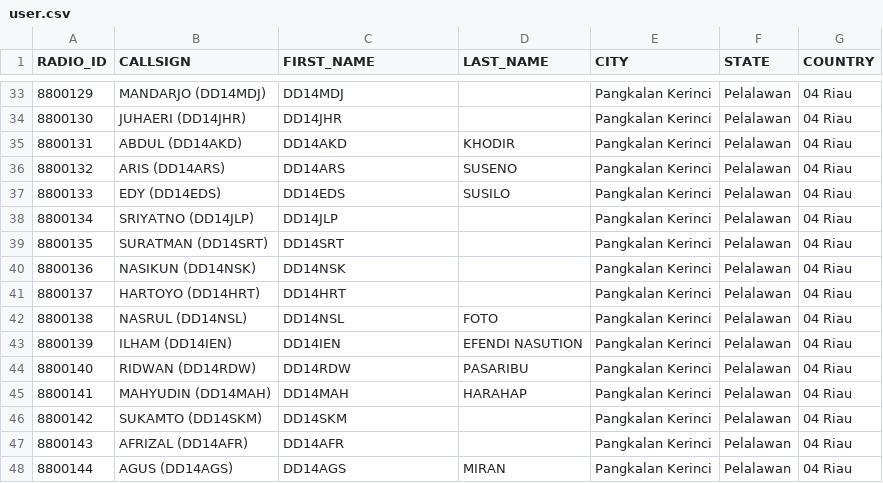
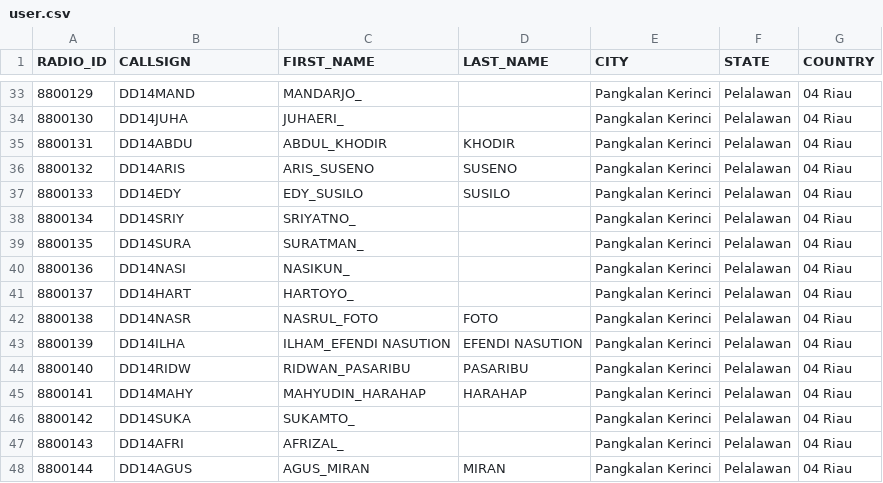
Before and after one commit to DMRIND/simak, a CSV file: user.csv, drawn as a sheet; only a part is shown, gaps mark what is left out; the diff covers the shown part only.

```diff
--- a/user.csv
+++ b/user.csv
@@ -33,16 +33,16 @@ RADIO_ID,CALLSIGN,FIRST_NAME,LAST_NAME,CITY,STATE,COUNTRY
-8800129,MANDARJO (DD14MDJ),DD14MDJ,,Pangkalan Kerinci,Pelalawan,04 Riau
-8800130,JUHAERI (DD14JHR),DD14JHR,,Pangkalan Kerinci,Pelalawan,04 Riau
-8800131,ABDUL (DD14AKD),DD14AKD,KHODIR,Pangkalan Kerinci,Pelalawan,04 Riau
-8800132,ARIS (DD14ARS),DD14ARS,SUSENO,Pangkalan Kerinci,Pelalawan,04 Riau
-8800133,EDY (DD14EDS),DD14EDS,SUSILO,Pangkalan Kerinci,Pelalawan,04 Riau
-8800134,SRIYATNO (DD14JLP),DD14JLP,,Pangkalan Kerinci,Pelalawan,04 Riau
-8800135,SURATMAN (DD14SRT),DD14SRT,,Pangkalan Kerinci,Pelalawan,04 Riau
-8800136,NASIKUN (DD14NSK),DD14NSK,,Pangkalan Kerinci,Pelalawan,04 Riau
-8800137,HARTOYO (DD14HRT),DD14HRT,,Pangkalan Kerinci,Pelalawan,04 Riau
-8800138,NASRUL (DD14NSL),DD14NSL,FOTO,Pangkalan Kerinci,Pelalawan,04 Riau
-8800139,ILHAM (DD14IEN),DD14IEN,EFENDI NASUTION,Pangkalan Kerinci,Pelalawan,04 Riau
-8800140,RIDWAN (DD14RDW),DD14RDW,PASARIBU,Pangkalan Kerinci,Pelalawan,04 Riau
-8800141,MAHYUDIN (DD14MAH),DD14MAH,HARAHAP,Pangkalan Kerinci,Pelalawan,04 Riau
-8800142,SUKAMTO (DD14SKM),DD14SKM,,Pangkalan Kerinci,Pelalawan,04 Riau
-8800143,AFRIZAL (DD14AFR),DD14AFR,,Pangkalan Kerinci,Pelalawan,04 Riau
-8800144,AGUS (DD14AGS),DD14AGS,MIRAN,Pangkalan Kerinci,Pelalawan,04 Riau
+8800129,DD14MAND,MANDARJO_,,Pangkalan Kerinci,Pelalawan,04 Riau
+8800130,DD14JUHA,JUHAERI_,,Pangkalan Kerinci,Pelalawan,04 Riau
+8800131,DD14ABDU,ABDUL_KHODIR,KHODIR,Pangkalan Kerinci,Pelalawan,04 Riau
+8800132,DD14ARIS,ARIS_SUSENO,SUSENO,Pangkalan Kerinci,Pelalawan,04 Riau
+8800133,DD14EDY,EDY_SUSILO,SUSILO,Pangkalan Kerinci,Pelalawan,04 Riau
+8800134,DD14SRIY,SRIYATNO_,,Pangkalan Kerinci,Pelalawan,04 Riau
+8800135,DD14SURA,SURATMAN_,,Pangkalan Kerinci,Pelalawan,04 Riau
+8800136,DD14NASI,NASIKUN_,,Pangkalan Kerinci,Pelalawan,04 Riau
+8800137,DD14HART,HARTOYO_,,Pangkalan Kerinci,Pelalawan,04 Riau
+8800138,DD14NASR,NASRUL_FOTO,FOTO,Pangkalan Kerinci,Pelalawan,04 Riau
+8800139,DD14ILHA,ILHAM_EFENDI NASUTION,EFENDI NASUTION,Pangkalan Kerinci,Pelalawan,04 Riau
+8800140,DD14RIDW,RIDWAN_PASARIBU,PASARIBU,Pangkalan Kerinci,Pelalawan,04 Riau
+8800141,DD14MAHY,MAHYUDIN_HARAHAP,HARAHAP,Pangkalan Kerinci,Pelalawan,04 Riau
+8800142,DD14SUKA,SUKAMTO_,,Pangkalan Kerinci,Pelalawan,04 Riau
+8800143,DD14AFRI,AFRIZAL_,,Pangkalan Kerinci,Pelalawan,04 Riau
+8800144,DD14AGUS,AGUS_MIRAN,MIRAN,Pangkalan Kerinci,Pelalawan,04 Riau
```
Also changed, not shown: 93 edited cells elsewhere in this file.
